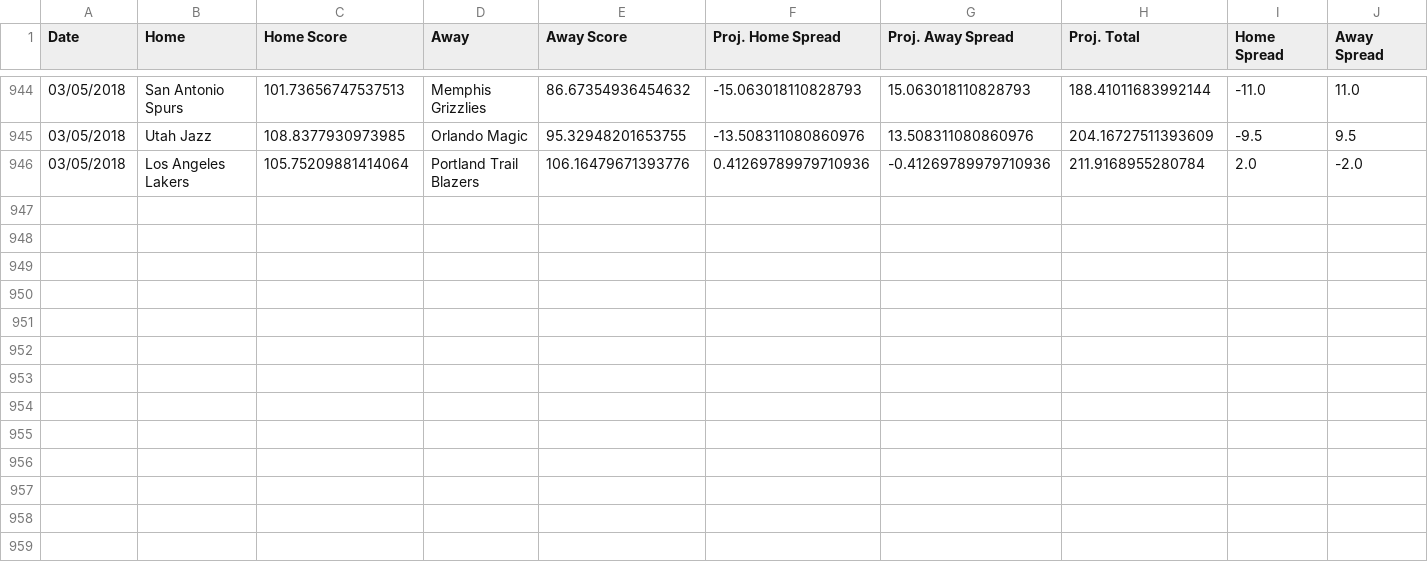
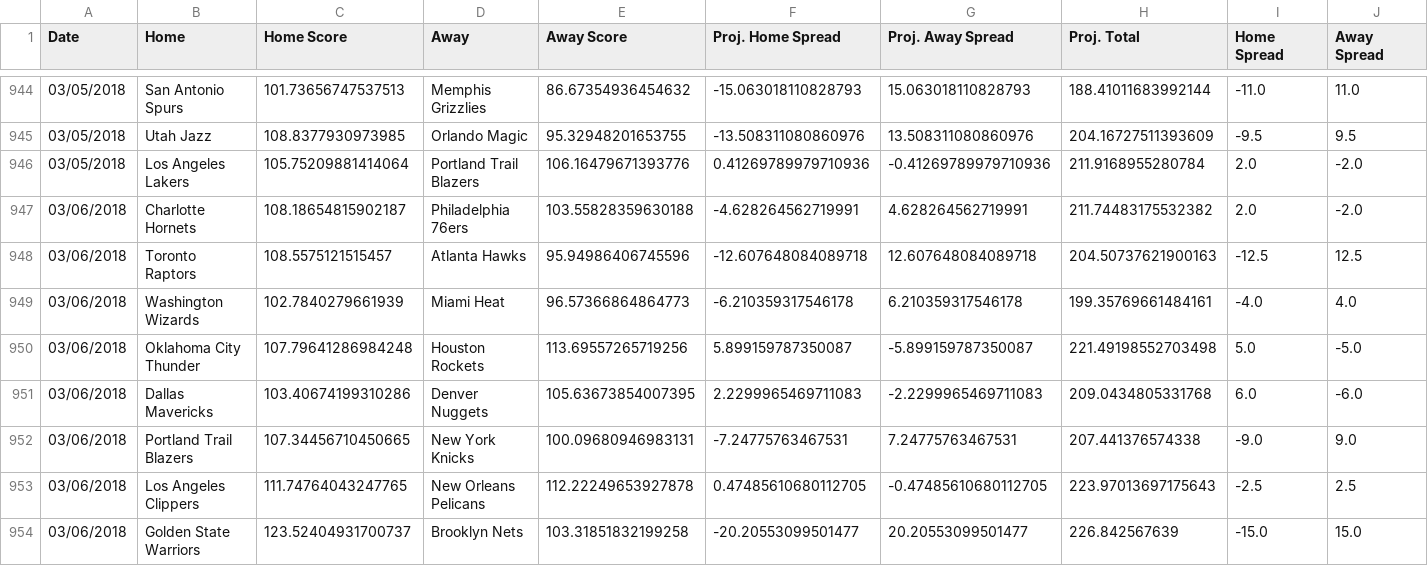
Before and after one commit to RyanOhara/SAM, a CSV file: all_projections.csv, drawn as a sheet; only a part is shown, gaps mark what is left out; rows hold the shown columns only; the diff names each change by its address in the sheet, - before the commit and + after, or states it on an @@ line.

Commit message:
todays projections, team and player updates

```diff
--- a/all_projections.csv
+++ b/all_projections.csv
+row 947: 03/06/2018 | Charlotte Hornets | 108.18654815902187 | Philadelphia 76ers | 103.55828359630188 | -4.628264562719991 | 4.628264562719991 | 211.74483175532382 | 2.0 | -2.0
+row 948: 03/06/2018 | Toronto Raptors | 108.5575121515457 | Atlanta Hawks | 95.94986406745596 | -12.607648084089718 | 12.607648084089718 | 204.50737621900163 | -12.5 | 12.5
+row 949: 03/06/2018 | Washington Wizards | 102.7840279661939 | Miami Heat | 96.57366864864773 | -6.210359317546178 | 6.210359317546178 | 199.35769661484161 | -4.0 | 4.0
+row 950: 03/06/2018 | Oklahoma City Thunder | 107.79641286984248 | Houston Rockets | 113.69557265719256 | 5.899159787350087 | -5.899159787350087 | 221.49198552703498 | 5.0 | -5.0
+row 951: 03/06/2018 | Dallas Mavericks | 103.40674199310286 | Denver Nuggets | 105.63673854007395 | 2.2299965469711083 | -2.2299965469711083 | 209.0434805331768 | 6.0 | -6.0
+row 952: 03/06/2018 | Portland Trail Blazers | 107.34456710450665 | New York Knicks | 100.09680946983131 | -7.24775763467531 | 7.24775763467531 | 207.441376574338 | -9.0 | 9.0
+row 953: 03/06/2018 | Los Angeles Clippers | 111.74764043247765 | New Orleans Pelicans | 112.22249653927878 | 0.47485610680112705 | -0.47485610680112705 | 223.97013697175643 | -2.5 | 2.5
+row 954: 03/06/2018 | Golden State Warriors | 123.52404931700737 | Brooklyn Nets | 103.31851832199258 | -20.20553099501477 | 20.20553099501477 | 226.842567639 | -15.0 | 15.0
```
Also changed, not shown: current_roster.csv, injury_updates.csv, 5 other files.
